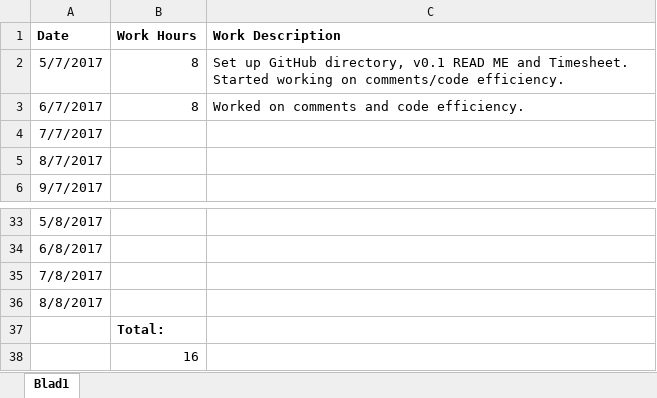
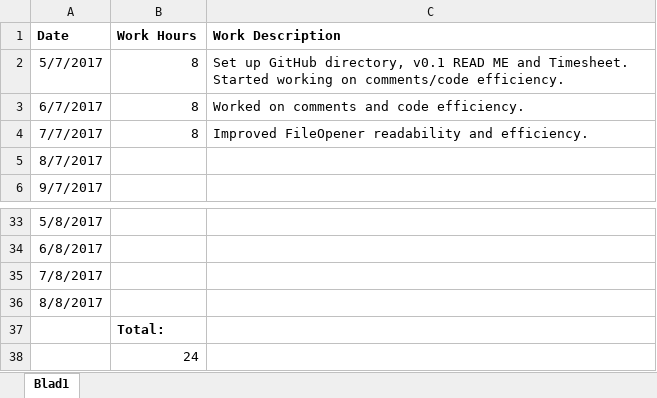
Before and after one commit to ChristianStiehl/LiveGameDesignTool, an Excel workbook: Christian Stiehl/Timesheet.xlsx, sheet Blad1, drawn as a sheet; only a part is shown, gaps mark what is left out; values as stored, in another font and other column widths than the file's, no borders; the diff names each change by its address in the sheet, - before the commit and + after, or states it on an @@ line.

Commit message:
Improved README and FileOpener

```diff
--- a/Christian Stiehl/Timesheet.xlsx (sheet Blad1)
+++ b/Christian Stiehl/Timesheet.xlsx (sheet Blad1)
-B4 (Work Hours): (empty)
+B4 (Work Hours): 8
-C4 (Work Description): (empty)
+C4 (Work Description): Improved FileOpener readability and efficiency.
-B38 (Work Hours): 16
+B38 (Work Hours): 24
```
Also changed, not shown: 11 other files.
